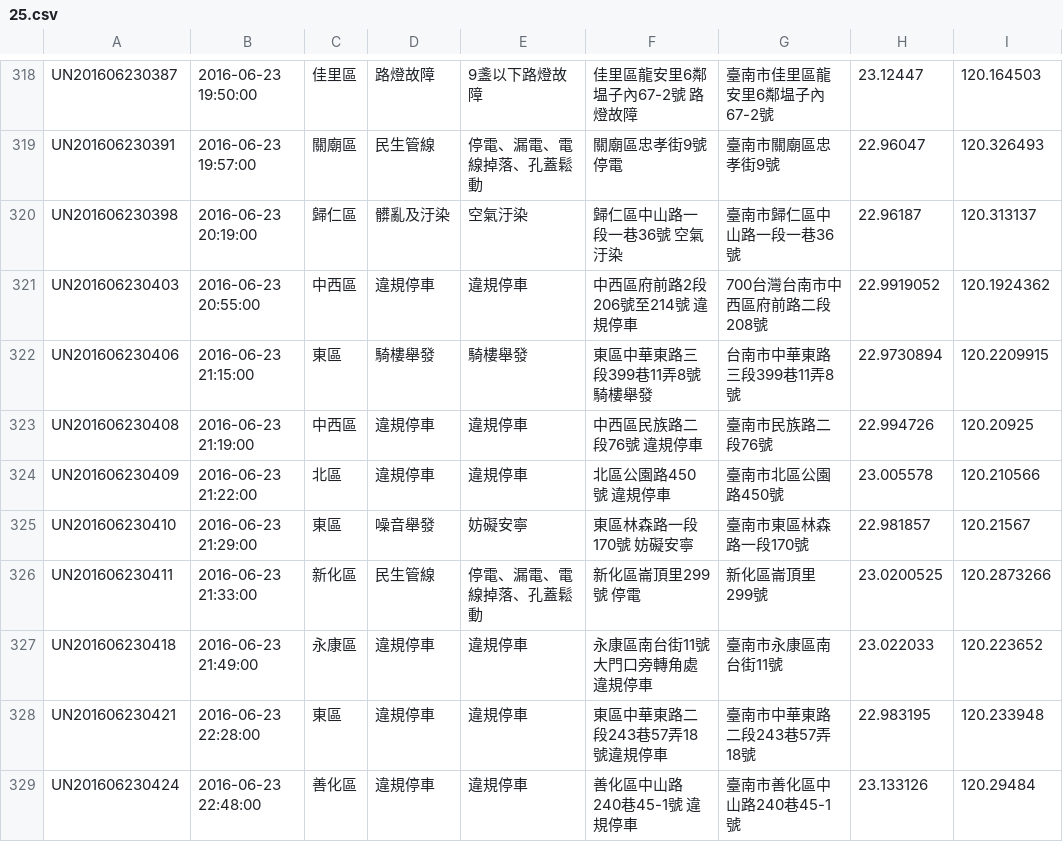
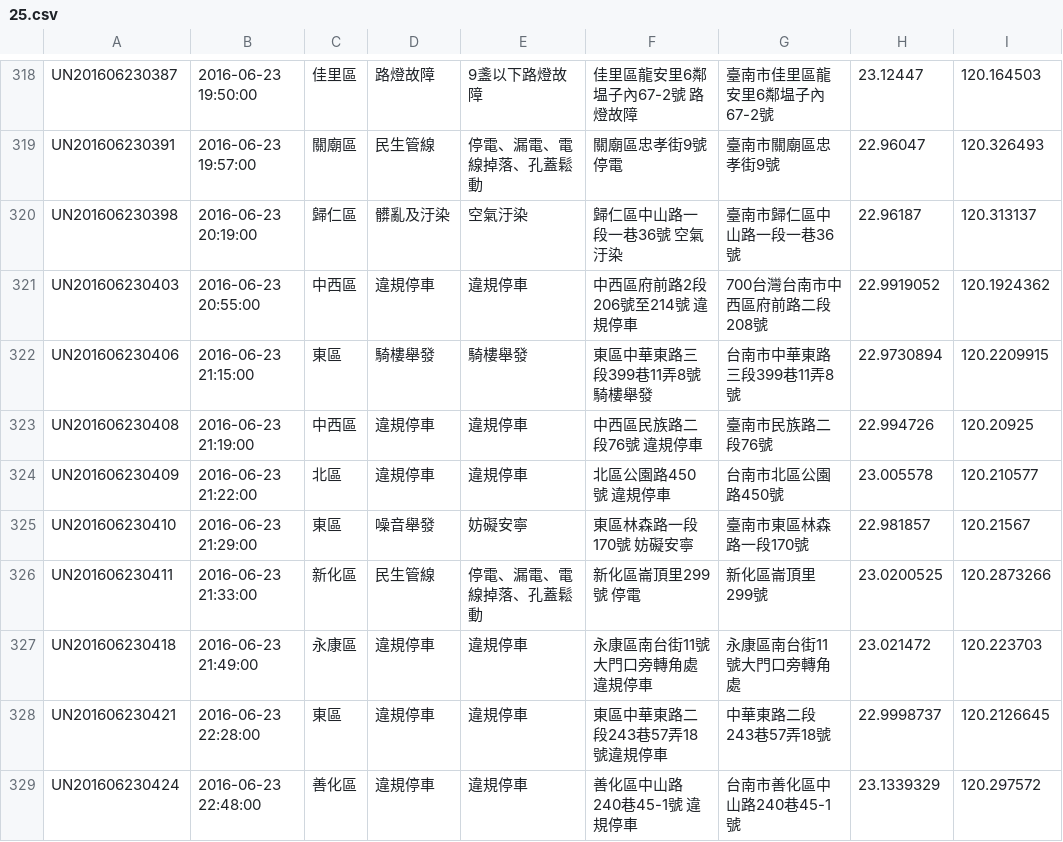
Before and after one commit to kiang/tainan_1999_map, a CSV file: data/2016/25.csv, drawn as a sheet; only a part is shown, gaps mark what is left out.

Commit message:
auto update @ 2016-06-24 00:33:01

```diff
--- a/data/2016/25.csv
+++ b/data/2016/25.csv
@@ -323,7 +323,7 @@ UN201606230406,"2016-06-23 21:15:00",東區,騎樓舉發,騎樓舉發,"東區中
 UN201606230408,"2016-06-23 21:19:00",中西區,違規停車,違規停車,"中西區民族路二段76號 違規停車",臺南市民族路二段76號,22.994726,120.20925
-UN201606230409,"2016-06-23 21:22:00",北區,違規停車,違規停車,"北區公園路450號 違規停車",臺南市北區公園路450號,23.005578,120.210566
+UN201606230409,"2016-06-23 21:22:00",北區,違規停車,違規停車,"北區公園路450號 違規停車",台南市北區公園路450號,23.005578,120.210577
 UN201606230410,"2016-06-23 21:29:00",東區,噪音舉發,妨礙安寧,"東區林森路一段170號 妨礙安寧",臺南市東區林森路一段170號,22.981857,120.21567
 UN201606230411,"2016-06-23 21:33:00",新化區,民生管線,停電、漏電、電線掉落、孔蓋鬆動,"新化區崙頂里299號 停電",新化區崙頂里299號,23.0200525,120.2873266
-UN201606230418,"2016-06-23 21:49:00",永康區,違規停車,違規停車,"永康區南台街11號大門口旁轉角處  違規停車",臺南市永康區南台街11號,23.022033,120.223652
-UN201606230421,"2016-06-23 22:28:00",東區,違規停車,違規停車,東區中華東路二段243巷57弄18號違規停車,臺南市中華東路二段243巷57弄18號,22.983195,120.233948
-UN201606230424,"2016-06-23 22:48:00",善化區,違規停車,違規停車,"善化區中山路240巷45-1號 違規停車",臺南市善化區中山路240巷45-1號,23.133126,120.29484
+UN201606230418,"2016-06-23 21:49:00",永康區,違規停車,違規停車,"永康區南台街11號大門口旁轉角處  違規停車",永康區南台街11號大門口旁轉角處,23.021472,120.223703
+UN201606230421,"2016-06-23 22:28:00",東區,違規停車,違規停車,東區中華東路二段243巷57弄18號違規停車,中華東路二段243巷57弄18號,22.9998737,120.2126645
+UN201606230424,"2016-06-23 22:48:00",善化區,違規停車,違規停車,"善化區中山路240巷45-1號 違規停車",台南市善化區中山路240巷45-1號,23.1339329,120.297572
```
